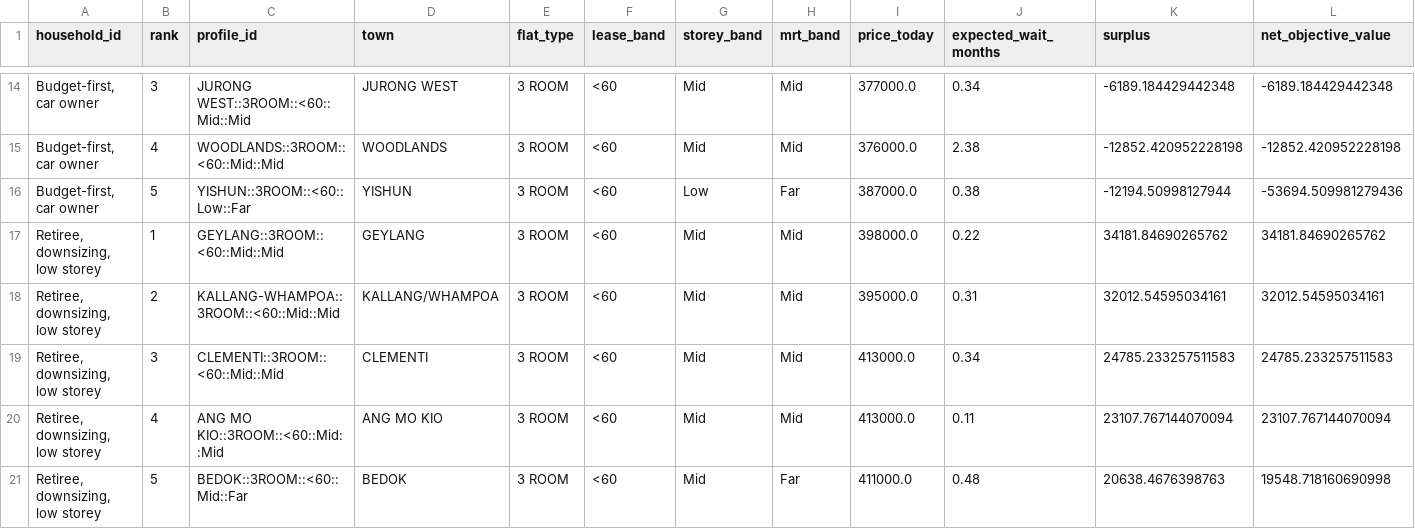
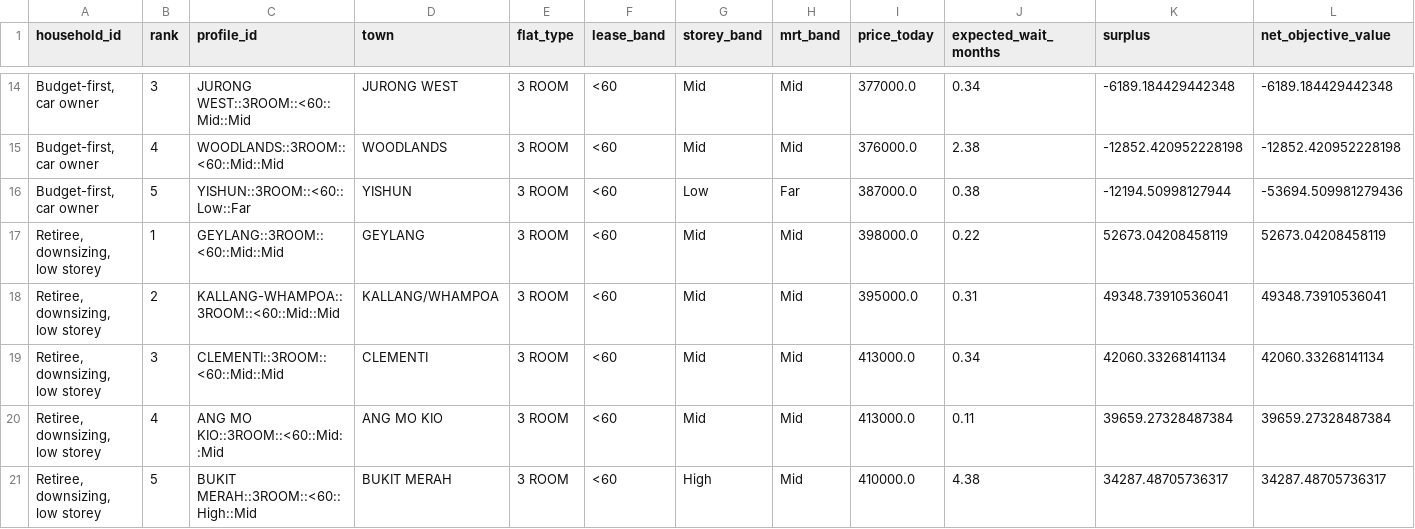
Before and after one commit to comanetan/EBA5005-GC, a CSV file: optimisation/outputs/shortlist.csv, drawn as a sheet; only a part is shown, gaps mark what is left out; the diff covers the shown part only.

```diff
--- a/optimisation/outputs/shortlist.csv
+++ b/optimisation/outputs/shortlist.csv
@@ -16,6 +16,6 @@ household_id,rank,profile_id,town,flat_type,lease_band,storey_band,mrt_band,pric
 "Budget-first, car owner",5,YISHUN::3ROOM::<60::Low::Far,YISHUN,3 ROOM,<60,Low,Far,387000.0,0.38,-12194.50998127944,-53694.509981279436
-"Retiree, downsizing, low storey",1,GEYLANG::3ROOM::<60::Mid::Mid,GEYLANG,3 ROOM,<60,Mid,Mid,398000.0,0.22,34181.84690265762,34181.84690265762
-"Retiree, downsizing, low storey",2,KALLANG-WHAMPOA::3ROOM::<60::Mid::Mid,KALLANG/WHAMPOA,3 ROOM,<60,Mid,Mid,395000.0,0.31,32012.54595034161,32012.54595034161
-"Retiree, downsizing, low storey",3,CLEMENTI::3ROOM::<60::Mid::Mid,CLEMENTI,3 ROOM,<60,Mid,Mid,413000.0,0.34,24785.233257511583,24785.233257511583
-"Retiree, downsizing, low storey",4,ANG MO KIO::3ROOM::<60::Mid::Mid,ANG MO KIO,3 ROOM,<60,Mid,Mid,413000.0,0.11,23107.767144070094,23107.767144070094
-"Retiree, downsizing, low storey",5,BEDOK::3ROOM::<60::Mid::Far,BEDOK,3 ROOM,<60,Mid,Far,411000.0,0.48,20638.4676398763,19548.718160690998
+"Retiree, downsizing, low storey",1,GEYLANG::3ROOM::<60::Mid::Mid,GEYLANG,3 ROOM,<60,Mid,Mid,398000.0,0.22,52673.04208458119,52673.04208458119
+"Retiree, downsizing, low storey",2,KALLANG-WHAMPOA::3ROOM::<60::Mid::Mid,KALLANG/WHAMPOA,3 ROOM,<60,Mid,Mid,395000.0,0.31,49348.73910536041,49348.73910536041
+"Retiree, downsizing, low storey",3,CLEMENTI::3ROOM::<60::Mid::Mid,CLEMENTI,3 ROOM,<60,Mid,Mid,413000.0,0.34,42060.33268141134,42060.33268141134
+"Retiree, downsizing, low storey",4,ANG MO KIO::3ROOM::<60::Mid::Mid,ANG MO KIO,3 ROOM,<60,Mid,Mid,413000.0,0.11,39659.27328487384,39659.27328487384
+"Retiree, downsizing, low storey",5,BUKIT MERAH::3ROOM::<60::High::Mid,BUKIT MERAH,3 ROOM,<60,High,Mid,410000.0,4.38,34287.48705736317,34287.48705736317
```
Also changed, not shown: 6 added rows, 6 removed rows and 11 edited cells elsewhere in this file.
